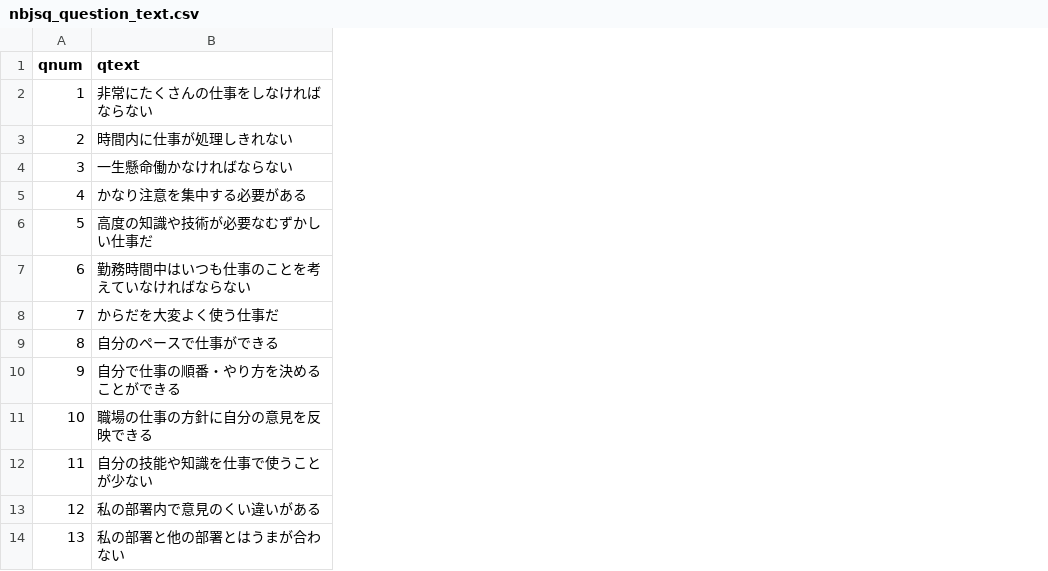
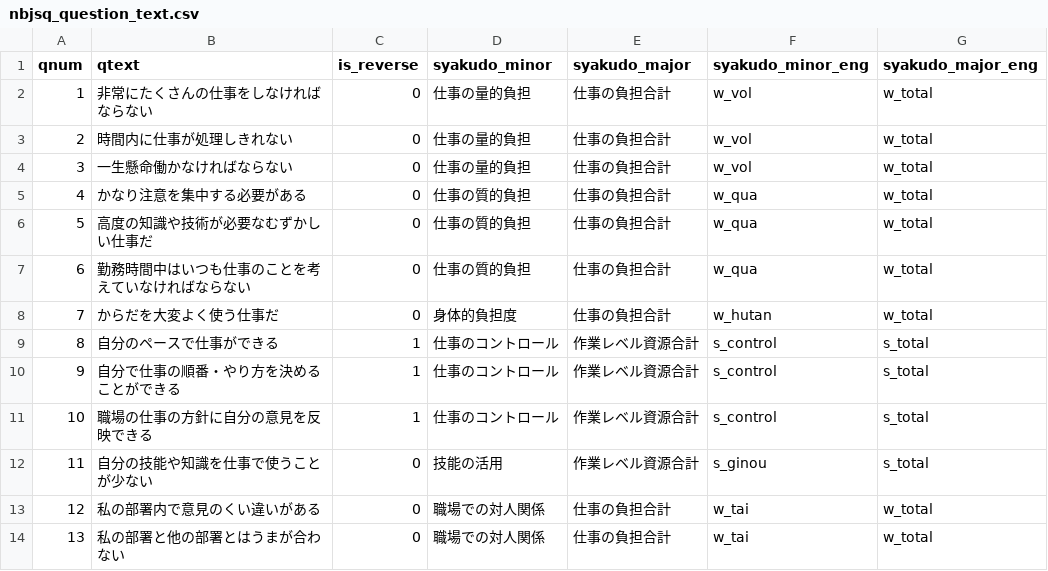
Before and after one commit to ironwest/sctool-r, a CSV file: scapp/modules/nbjsq_question_text.csv, drawn as a sheet; only a part is shown; the diff names each change by its address in the sheet, - before the commit and + after, or states it on an @@ line.

```diff
--- a/scapp/modules/nbjsq_question_text.csv
+++ b/scapp/modules/nbjsq_question_text.csv
+column C (is_reverse), rows 2-14: 0 | 0 | 0 | 0 | 0 | 0 | 0 | 1 | 1 | 1 | 0 | 0 | 0
+column D (syakudo_minor), rows 2-14: 仕事の量的負担 | 仕事の量的負担 | 仕事の量的負担 | 仕事の質的負担 | 仕事の質的負担 | 仕事の質的負担 | 身体的負担度 | 仕事のコントロール | 仕事のコントロール | 仕事のコントロール | 技能の活用 | 職場での対人関係 | 職場での対人関係
+column E (syakudo_major), rows 2-14: 仕事の負担合計 | 仕事の負担合計 | 仕事の負担合計 | 仕事の負担合計 | 仕事の負担合計 | 仕事の負担合計 | 仕事の負担合計 | 作業レベル資源合計 | 作業レベル資源合計 | 作業レベル資源合計 | 作業レベル資源合計 | 仕事の負担合計 | 仕事の負担合計
+column F (syakudo_minor_eng), rows 2-14: w_vol | w_vol | w_vol | w_qua | w_qua | w_qua | w_hutan | s_control | s_control | s_control | s_ginou | w_tai | w_tai
+column G (syakudo_major_eng), rows 2-14: w_total | w_total | w_total | w_total | w_total | w_total | w_total | s_total | s_total | s_total | s_total | w_total | w_total
```
Also changed, not shown: 3 other files.
